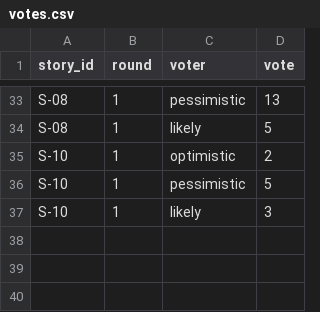
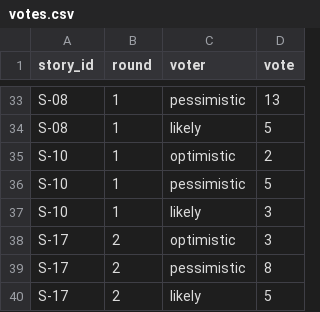
Before and after one commit to nataliradcuk/pm-2026-kn42-radchuk, a CSV file: lr08_poker/votes.csv, drawn as a sheet; only a part is shown, gaps mark what is left out; the diff names each change by its address in the sheet, - before the commit and + after, or states it on an @@ line.

Commit message:
add votes for S-17 with various sentiments

```diff
--- a/lr08_poker/votes.csv
+++ b/lr08_poker/votes.csv
+row 38: S-17 | 2 | optimistic | 3
+row 39: S-17 | 2 | pessimistic | 8
+row 40: S-17 | 2 | likely | 5
```
